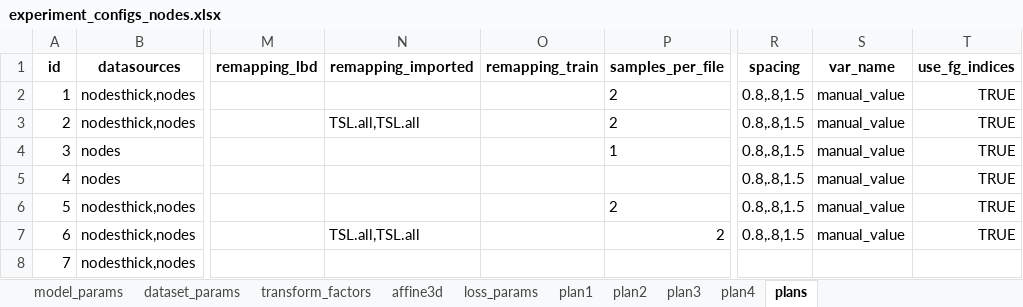
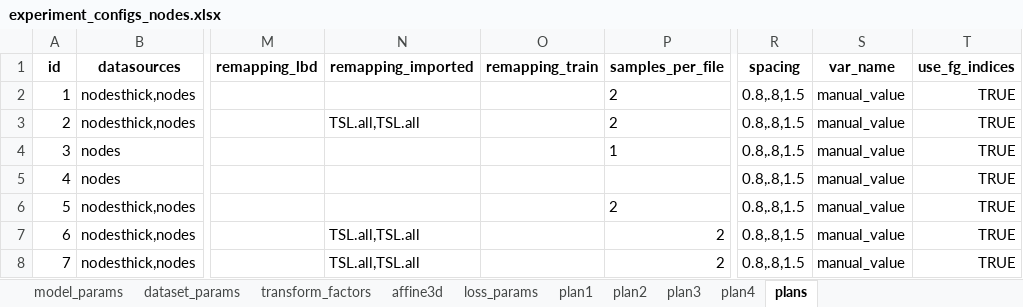
Before and after one commit to drusmanbashir/fran, an Excel workbook: configurations/experiment_configs_nodes.xlsx, sheet plans, drawn as a sheet; only a part is shown, gaps mark what is left out; values as stored, in another font and other column widths than the file's, no borders; the diff names each change by its address in the sheet, - before the commit and + after, or states it on an @@ line.

```diff
--- a/configurations/experiment_configs_nodes.xlsx (sheet plans)
+++ b/configurations/experiment_configs_nodes.xlsx (sheet plans)
-N8 (remapping_imported): (empty)
+N8 (remapping_imported): TSL.all,TSL.all
-P8 (samples_per_file): (empty)
+P8 (samples_per_file): 2
-R8 (spacing): (empty)
+R8 (spacing): 0.8,.8,1.5
-S8 (var_name): (empty)
+S8 (var_name): manual_value
-T8 (use_fg_indices): (empty)
+T8 (use_fg_indices): TRUE
```
Also changed, not shown: 1 other file.
